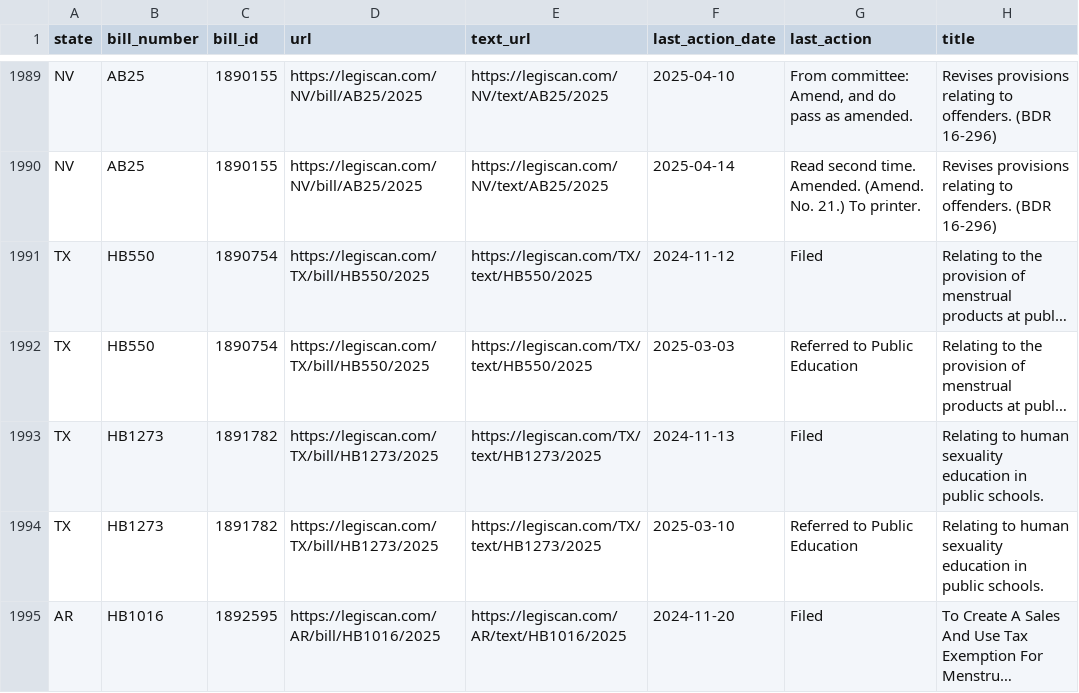
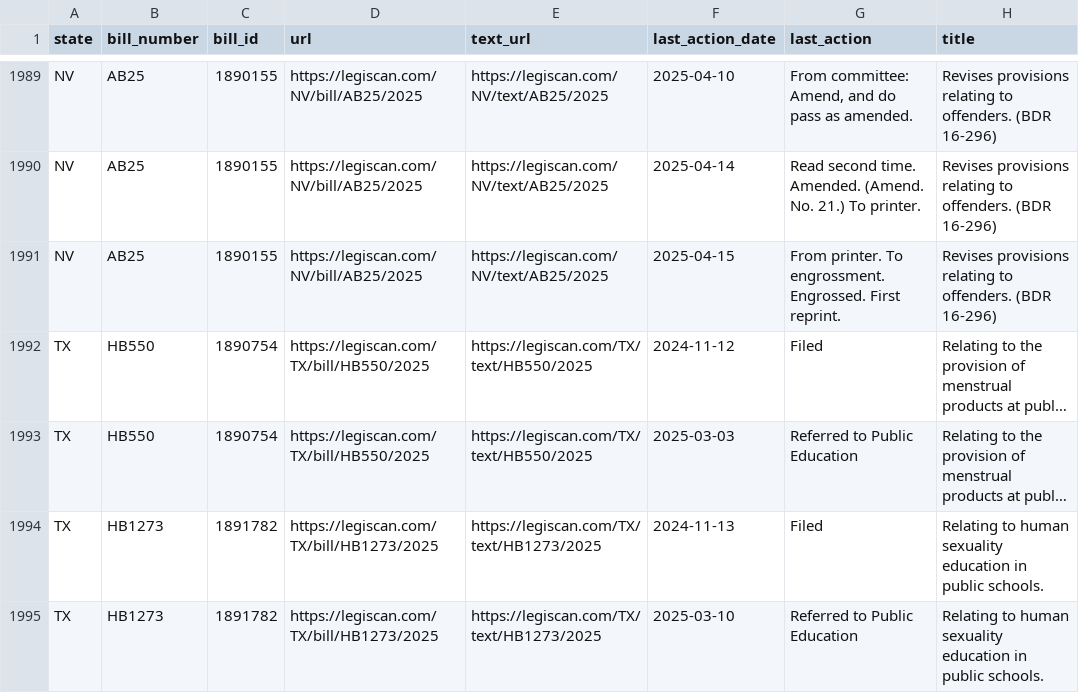
Before and after one commit to edmundmiller/periodic_legislation, a CSV file: sources/legiscan/bills.csv, drawn as a sheet; only a part is shown, gaps mark what is left out; the shorter side is filled out with more unchanged rows; long unchanged cells end in …; the diff covers the shown part only; the diff names each change by its address in the sheet, - before the commit and + after, or states it on an @@ line.

```diff
--- a/sources/legiscan/bills.csv
+++ b/sources/legiscan/bills.csv
+row 1991: NV | AB25 | 1890155 | https://legiscan.com/NV/bill/AB25/2025 | https://legiscan.com/NV/text/AB25/2025 | 2025-04-15 | From printer. To engrossment. Engrossed. First reprint. | Revises provisions relating to offenders. (BDR 16-296)
```
Also changed, not shown: 14 added rows, 25 moved rows and 4 edited cells elsewhere in this file.
